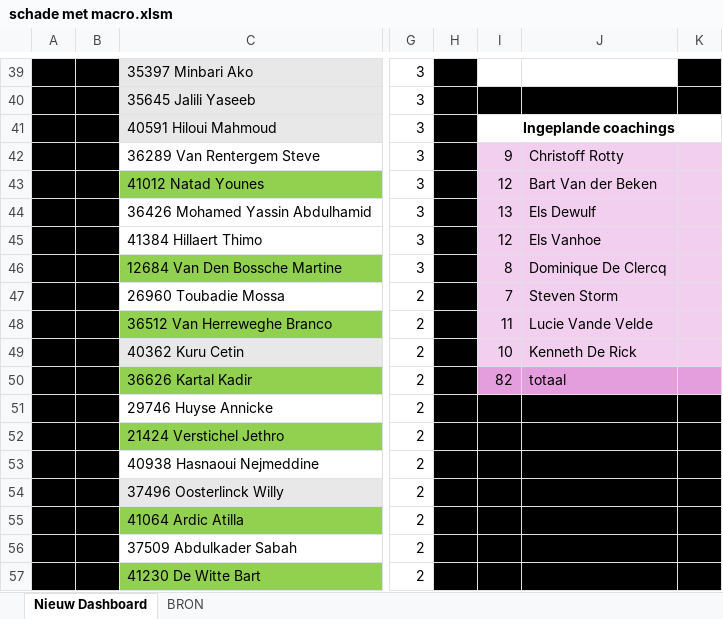
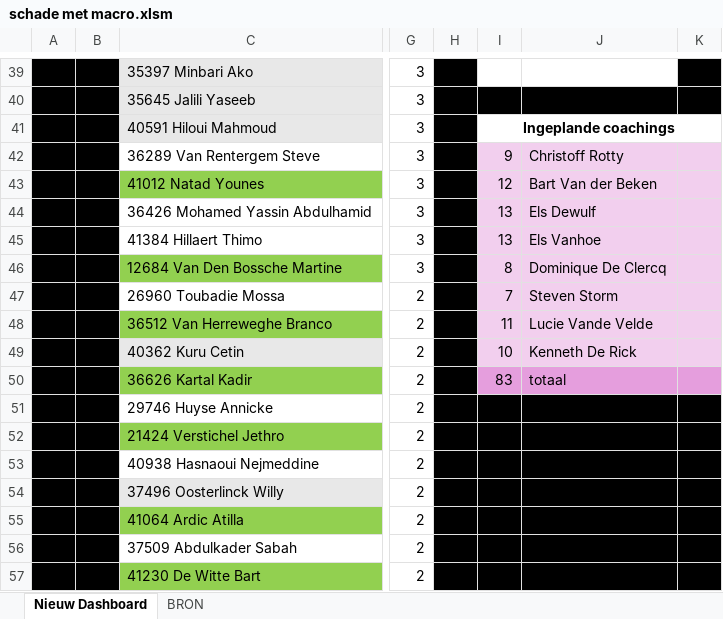
Before and after one commit to Stoffels84/schade, an Excel workbook: schade met macro.xlsm, sheet Nieuw Dashboard, drawn as a sheet; only a part is shown, gaps mark what is left out; values as stored, in another font and other column widths than the file's, no borders; charts and pictures not drawn; the diff names each change by its address in the sheet, - before the commit and + after, or states it on an @@ line.

```diff
--- a/schade met macro.xlsm (sheet Nieuw Dashboard)
+++ b/schade met macro.xlsm (sheet Nieuw Dashboard)
-I45: 12
+I45: 13
-I50: 82
+I50: 83
```
Also changed, not shown: sheet BRON, hidden cells.
